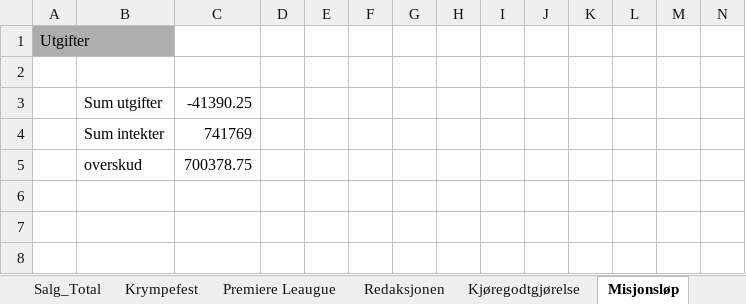
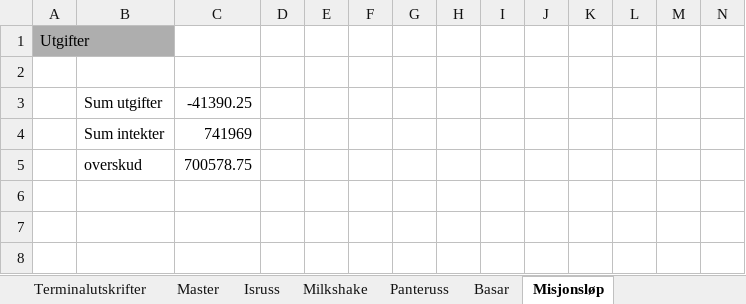
Before and after one commit to CarlMartinL/Russens-regnskap, an Excel workbook: Regnskap/Russens Regnskap Helautomatisert.xlsx, sheet Misjonsløp, drawn as a sheet; only a part is shown; values as stored, in another font and other column widths than the file's, no borders; the diff covers the shown part only; the diff names each change by its address in the sheet, - before the commit and + after, or states it on an @@ line.

```diff
--- a/Regnskap/Russens Regnskap Helautomatisert.xlsx (sheet Misjonsløp)
+++ b/Regnskap/Russens Regnskap Helautomatisert.xlsx (sheet Misjonsløp)
@@ sheet tab hidden: Salg_Total @@
-C4: 741769
+C4: 741969
-C5: 700378.75
+C5: 700578.75
```
Also changed, not shown: 1 added row, 15 moved rows and 6 edited cells elsewhere in this sheet, sheet Master, sheet Vippsutskrifter, sheet Milkshake, sheet Terminalutskrifter, sheet Basar, sheet Kjøregodtgjørelse, 6 more sheets, other sheet tabs, formulas that keep their value, Transaksjoner.xlsx, python.xlsx, 2 other files.
